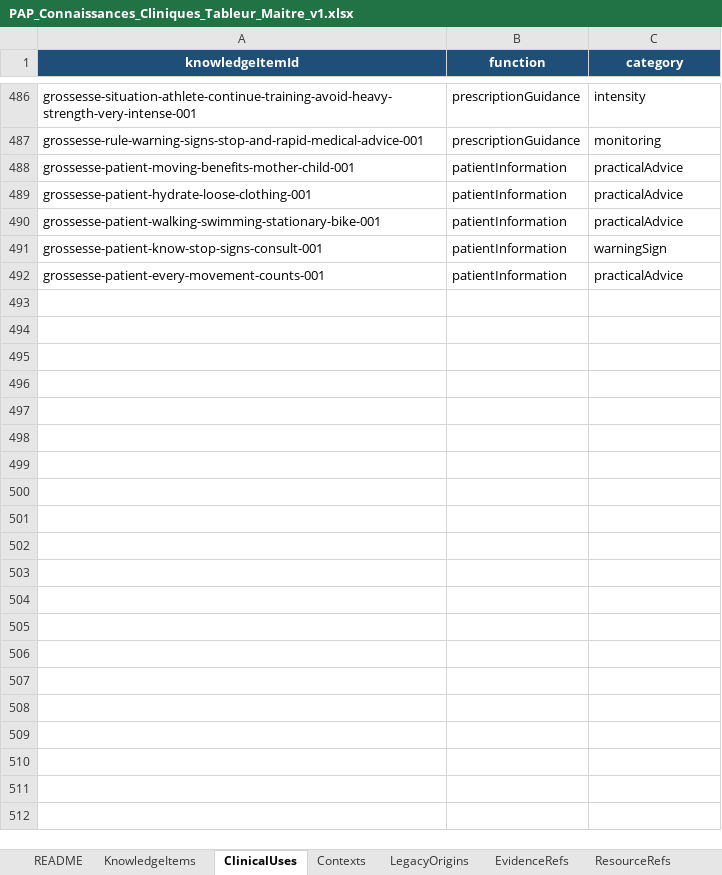
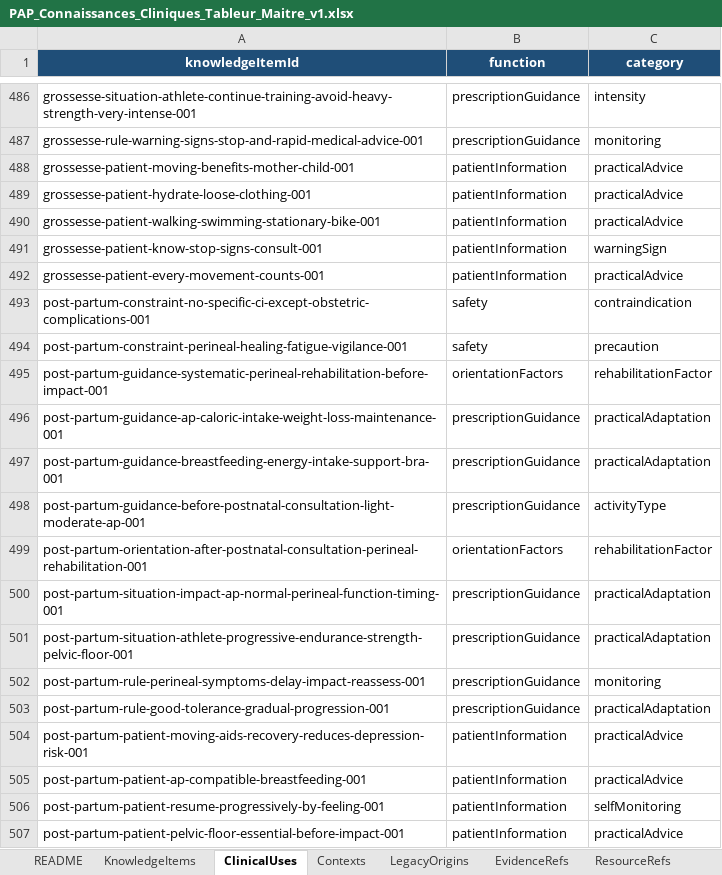
Before and after one commit to AbBe-web/PAP-Plateforme-dev, an Excel workbook: data/clinical-knowledge/PAP_Connaissances_Cliniques_Tableur_Maitre_v1.xlsx, sheet ClinicalUses, drawn as a sheet; only a part is shown, gaps mark what is left out; values as stored, in another font and other column widths than the file's, no borders; table styles not drawn; the diff names each change by its address in the sheet, - before the commit and + after, or states it on an @@ line.

Commit message:
feat(clinical-knowledge): add postpartum clinical knowledge

```diff
--- a/data/clinical-knowledge/PAP_Connaissances_Cliniques_Tableur_Maitre_v1.xlsx (sheet ClinicalUses)
+++ b/data/clinical-knowledge/PAP_Connaissances_Cliniques_Tableur_Maitre_v1.xlsx (sheet ClinicalUses)
+row 493: post-partum-constraint-no-specific-ci-except-obstetric-complications-001 | safety | contraindication
+row 494: post-partum-constraint-perineal-healing-fatigue-vigilance-001 | safety | precaution
+row 495: post-partum-guidance-systematic-perineal-rehabilitation-before-impact-001 | orientationFactors | rehabilitationFactor
+row 496: post-partum-guidance-ap-caloric-intake-weight-loss-maintenance-001 | prescriptionGuidance | practicalAdaptation
+row 497: post-partum-guidance-breastfeeding-energy-intake-support-bra-001 | prescriptionGuidance | practicalAdaptation
+row 498: post-partum-guidance-before-postnatal-consultation-light-moderate-ap-001 | prescriptionGuidance | activityType
+row 499: post-partum-orientation-after-postnatal-consultation-perineal-rehabilitation-001 | orientationFactors | rehabilitationFactor
+row 500: post-partum-situation-impact-ap-normal-perineal-function-timing-001 | prescriptionGuidance | practicalAdaptation
+row 501: post-partum-situation-athlete-progressive-endurance-strength-pelvic-floor-001 | prescriptionGuidance | practicalAdaptation
+row 502: post-partum-rule-perineal-symptoms-delay-impact-reassess-001 | prescriptionGuidance | monitoring
+row 503: post-partum-rule-good-tolerance-gradual-progression-001 | prescriptionGuidance | practicalAdaptation
+row 504: post-partum-patient-moving-aids-recovery-reduces-depression-risk-001 | patientInformation | practicalAdvice
+row 505: post-partum-patient-ap-compatible-breastfeeding-001 | patientInformation | practicalAdvice
+row 506: post-partum-patient-resume-progressively-by-feeling-001 | patientInformation | selfMonitoring
+row 507: post-partum-patient-pelvic-floor-essential-before-impact-001 | patientInformation | practicalAdvice
```
Also changed, not shown: sheet KnowledgeItems, sheet LegacyOrigins, sheet Contexts, sheet ClinicalMoments, sheet PresentationTargets, sheet Pathologies, 1 other file.
